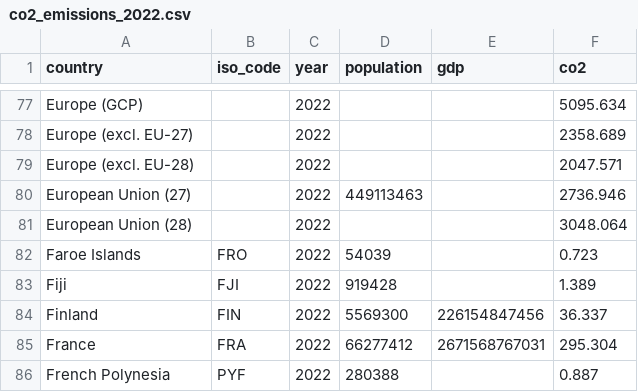
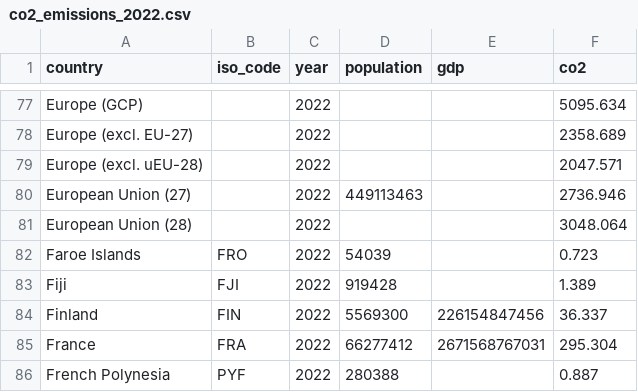
Before and after one commit to nmedina-ghub/CO2-Emissions-Data-Analysis-Terminal-Commands-, a CSV file: data/co2_emissions_2022.csv, drawn as a sheet; only a part is shown, gaps mark what is left out.

```diff
--- a/data/co2_emissions_2022.csv
+++ b/data/co2_emissions_2022.csv
@@ -78,3 +78,3 @@ Europe (GCP),,2022,,,5095.634
 Europe (excl. EU-27),,2022,,,2358.689
-Europe (excl. EU-28),,2022,,,2047.571
+Europe (excl. uEU-28),,2022,,,2047.571
 European Union (27),,2022,449113463,,2736.946
```
Also changed, not shown: 4 other files.
